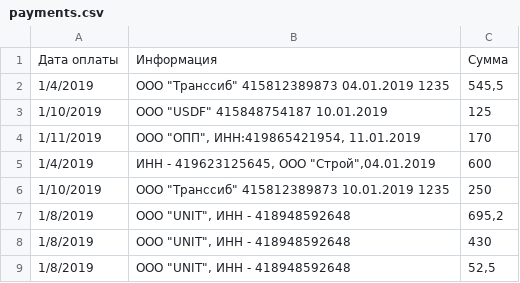
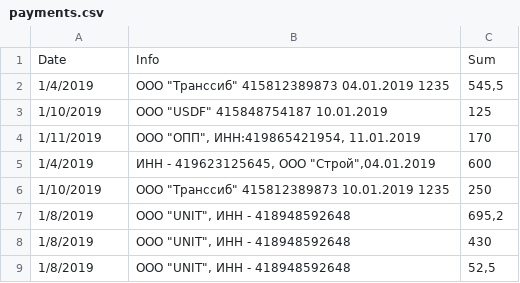
Before and after one commit to shvetsovdmitry/backend, a CSV file: payments.csv, drawn as a sheet; removed rows and columns are numbered as before the commit, all else as after; the diff names each change by its address in the sheet, - before the commit and + after, or states it on an @@ line.

Commit message:
Added parsing functional.

```diff
--- a/payments.csv
+++ b/payments.csv
-row 1: Дата оплаты | Информация | Сумма
+row 1: Date | Info | Sum
```
